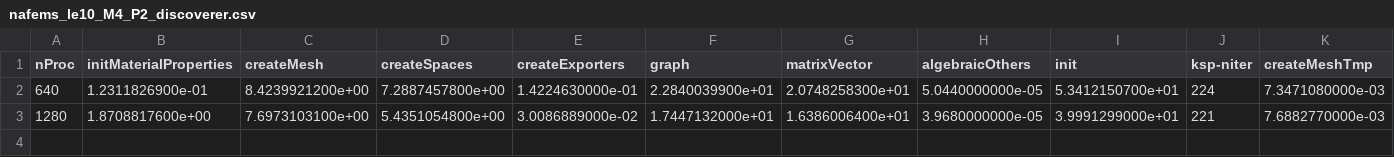
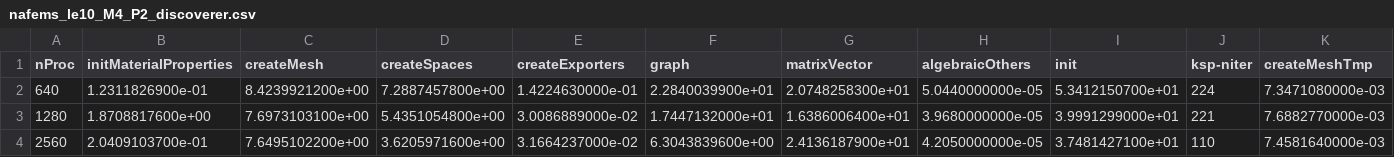
Before and after one commit to numpex/exa-ma-d7.1, a CSV file: software/feelpp/WP1/data/nafems_le10_M4_P2_discoverer.csv, drawn as a sheet; only a part is shown; rows hold the shown columns only; the diff names each change by its address in the sheet, - before the commit and + after, or states it on an @@ line.

```diff
--- a/software/feelpp/WP1/data/nafems_le10_M4_P2_discoverer.csv
+++ b/software/feelpp/WP1/data/nafems_le10_M4_P2_discoverer.csv
+row 4: 2560 | 2.0409103700e-01 | 7.6495102200e+00 | 3.6205971600e+00 | 3.1664237000e-02 | 6.3043839600e+00 | 2.4136187900e+01 | 4.2050000000e-05 | 3.7481427100e+01 | 110 | 7.4581640000e-03
```
Also changed, not shown: 5 other files.
